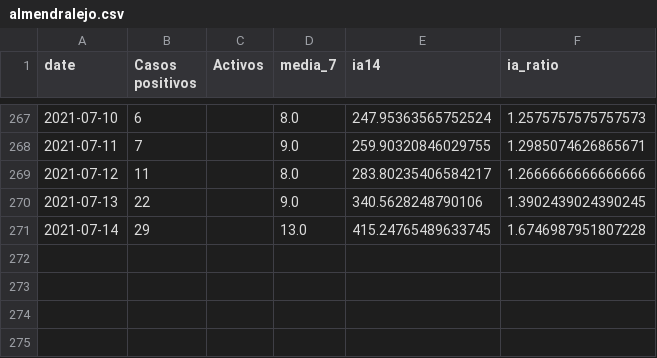
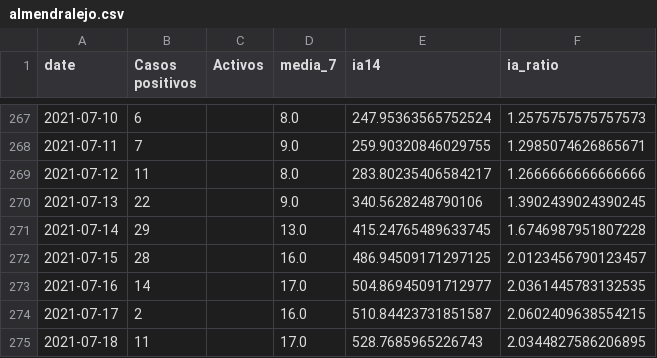
Before and after one commit to mharias/covid_almendralejo, a CSV file: datos/almendralejo.csv, drawn as a sheet; only a part is shown, gaps mark what is left out; the diff names each change by its address in the sheet, - before the commit and + after, or states it on an @@ line.

Commit message:
datos 19 julio

```diff
--- a/datos/almendralejo.csv
+++ b/datos/almendralejo.csv
+row 272: 2021-07-15 | 28 |  | 16.0 | 486.94509171297125 | 2.0123456790123457
+row 273: 2021-07-16 | 14 |  | 17.0 | 504.86945091712977 | 2.0361445783132535
+row 274: 2021-07-17 | 2 |  | 16.0 | 510.84423731851587 | 2.0602409638554215
+row 275: 2021-07-18 | 11 |  | 17.0 | 528.7685965226743 | 2.0344827586206895
```
Also changed, not shown: 4 other files.
